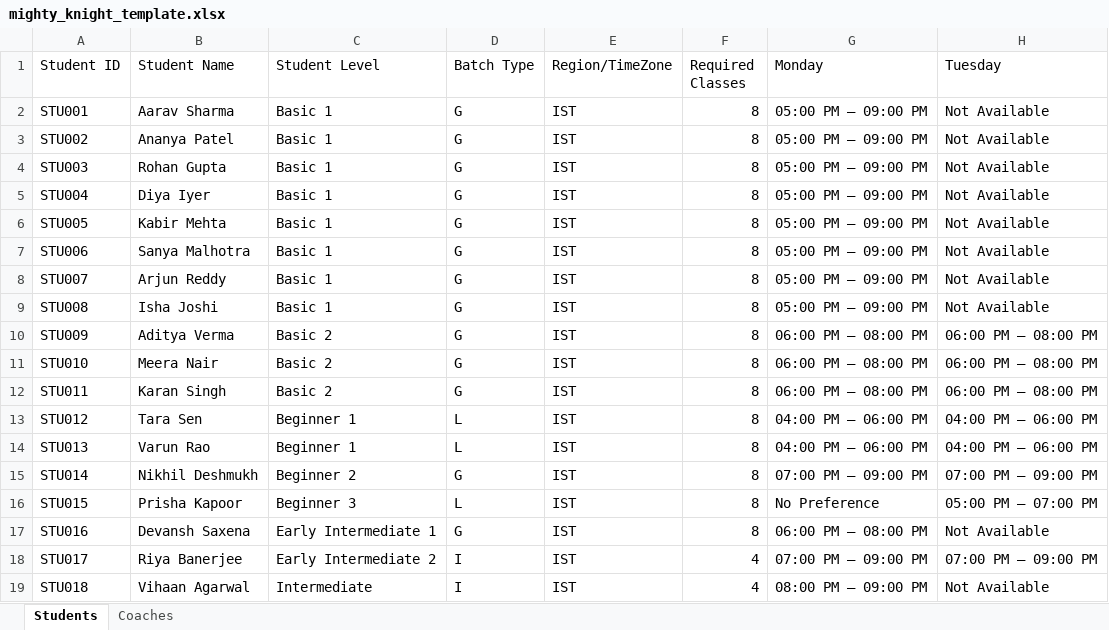
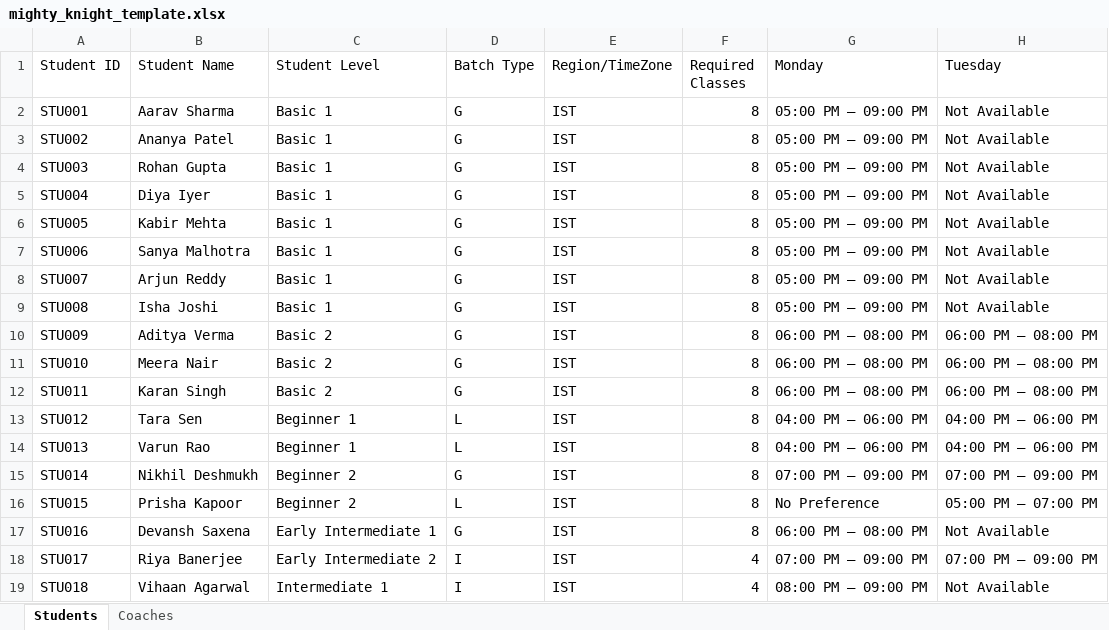
Before and after one commit to VSD10/MIGHTY-KNIGHT, an Excel workbook: backend/sample_data/mighty_knight_template.xlsx, sheet Students, drawn as a sheet; only a part is shown; values as stored, in another font and other column widths than the file's, no borders; the diff names each change by its address in the sheet, - before the commit and + after, or states it on an @@ line.

```diff
--- a/backend/sample_data/mighty_knight_template.xlsx (sheet Students)
+++ b/backend/sample_data/mighty_knight_template.xlsx (sheet Students)
-C16 (Student Level): Beginner 3
+C16 (Student Level): Beginner 2
-C19 (Student Level): Intermediate
+C19 (Student Level): Intermediate 1
```
Also changed, not shown: sheet Coaches, 59 other files.
